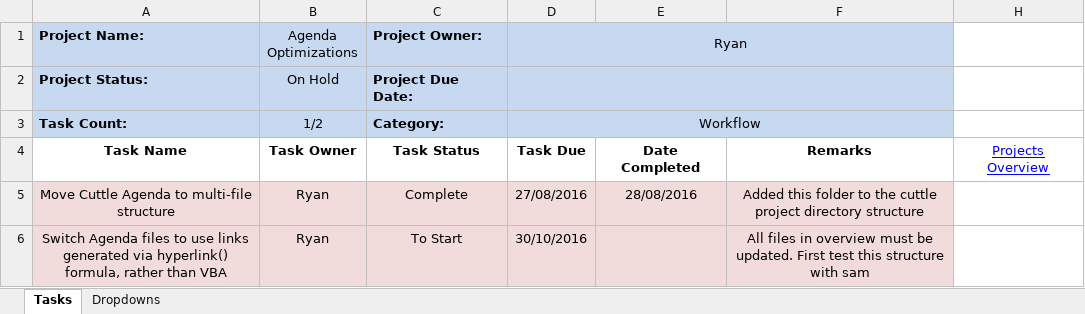
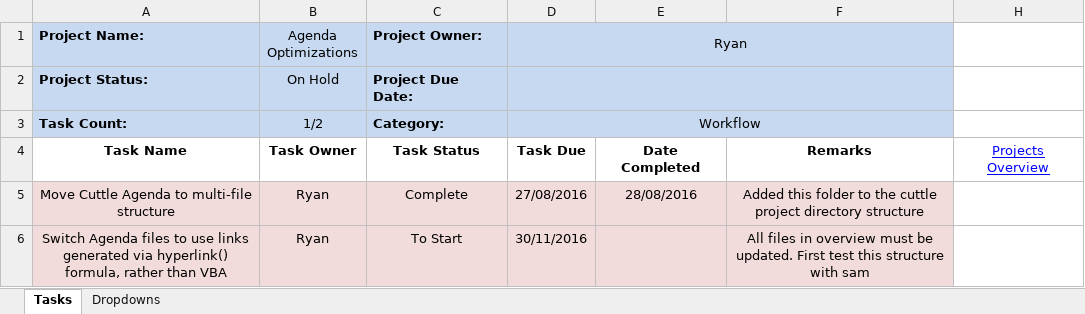
Before and after one commit to cuttle-cards/cuttle, an Excel workbook: Cuttle Agenda/Agenda Optimizations.xlsm, sheet Tasks, drawn as a sheet; values as stored, in another font and other column widths than the file's, no borders; conditional formats not drawn; the diff names each change by its address in the sheet, - before the commit and + after, or states it on an @@ line.

```diff
--- a/Cuttle Agenda/Agenda Optimizations.xlsm (sheet Tasks)
+++ b/Cuttle Agenda/Agenda Optimizations.xlsm (sheet Tasks)
-D6 (Ryan): 30/10/2016
+D6 (Ryan): 30/11/2016
```
Also changed, not shown: Cuttle Agenda/Drag and Drop.xlsm, Cuttle Agenda/Game Lobby.xlsm, 8 other files.
